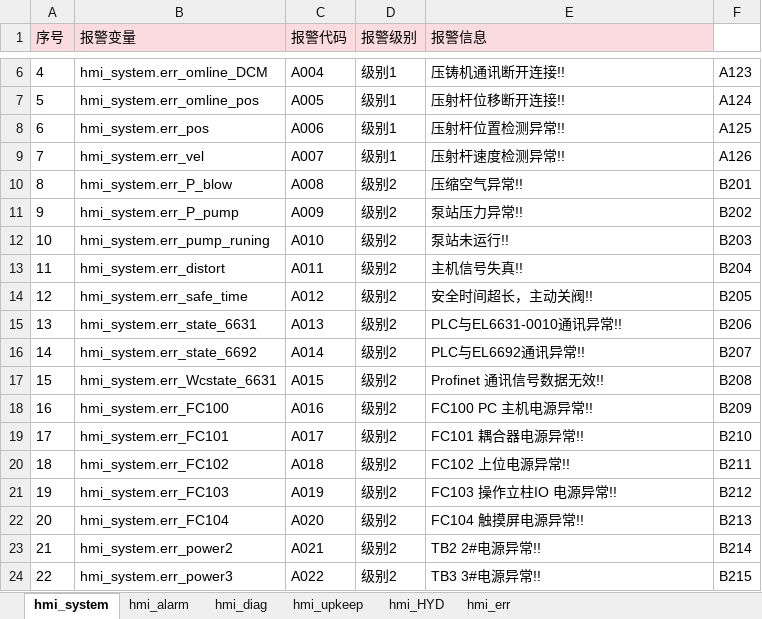
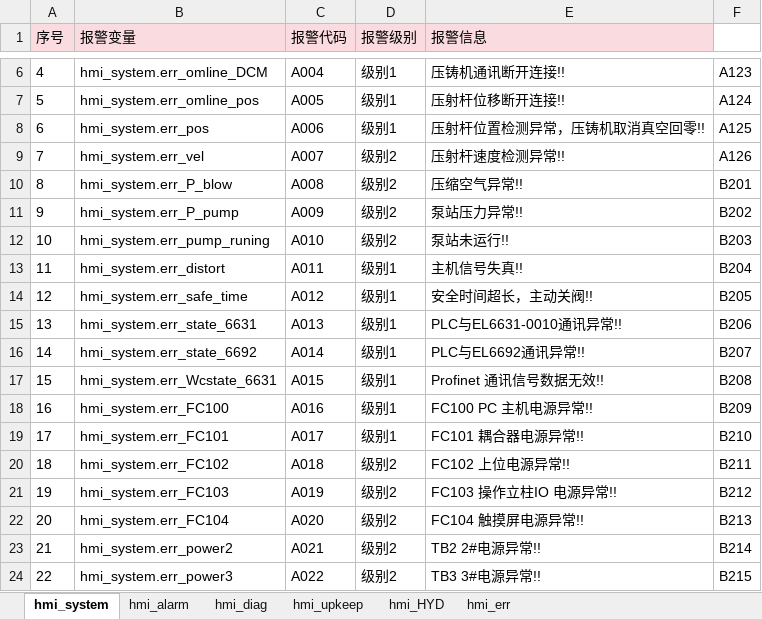
Before and after one commit to LessIsMoreInSZ/AJY-SP, an Excel workbook: 梅山极氪/ConfigFiles/UserData/alarm_chinese.xlsx, sheet hmi_system, drawn as a sheet; only a part is shown, gaps mark what is left out; values as stored, in another font and other column widths than the file's, no borders; charts and pictures not drawn; the diff names each change by its address in the sheet, - before the commit and + after, or states it on an @@ line.

```diff
--- a/梅山极氪/ConfigFiles/UserData/alarm_chinese.xlsx (sheet hmi_system)
+++ b/梅山极氪/ConfigFiles/UserData/alarm_chinese.xlsx (sheet hmi_system)
-E8 (报警信息): 压射杆位置检测异常!!
+E8 (报警信息): 压射杆位置检测异常，压铸机取消真空回零!!
-D9 (报警级别): 级别1
+D9 (报警级别): 级别2
-D13:D19 (报警级别): 级别2
+D13:D19 (报警级别): 级别1
```
Also changed, not shown: sheet hmi_alarm, sheet hmi_err, charts or pictures, 梅山极氪/ConfigFiles/UserData/alarm_english.xlsx, 7 other files.
